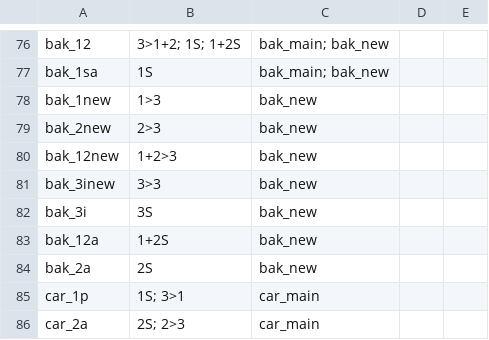
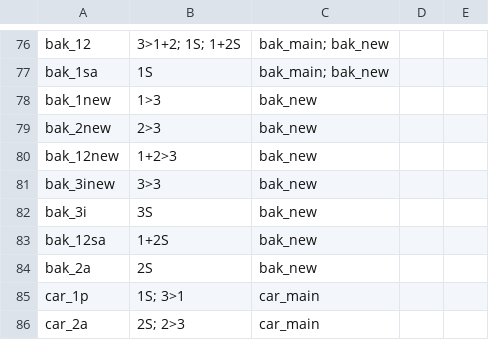
Before and after one commit to cldf-datasets/mattercariban, a CSV file: raw/cariban_morpheme_functions.csv, drawn as a sheet; only a part is shown, gaps mark what is left out; the diff covers the shown part only.

```diff
--- a/raw/cariban_morpheme_functions.csv
+++ b/raw/cariban_morpheme_functions.csv
@@ -82,3 +82,3 @@
 "bak_3i","3S","bak_new",,
-"bak_12a","1+2S","bak_new",,
+"bak_12sa","1+2S","bak_new",,
 "bak_2a","2S","bak_new",,
```
Also changed, not shown: 4 removed rows and 3 edited cells elsewhere in this file, raw/cariban_morphemes.csv, 1 other file.
